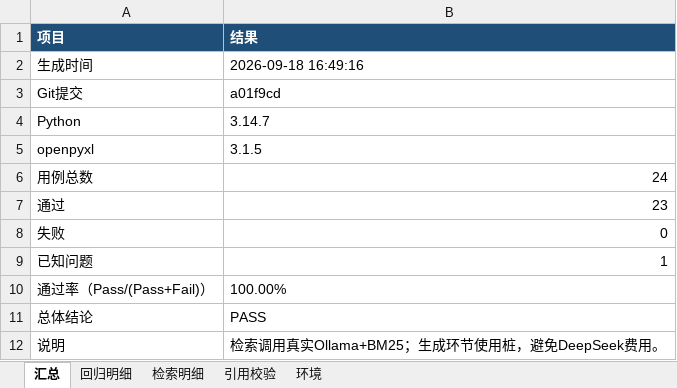
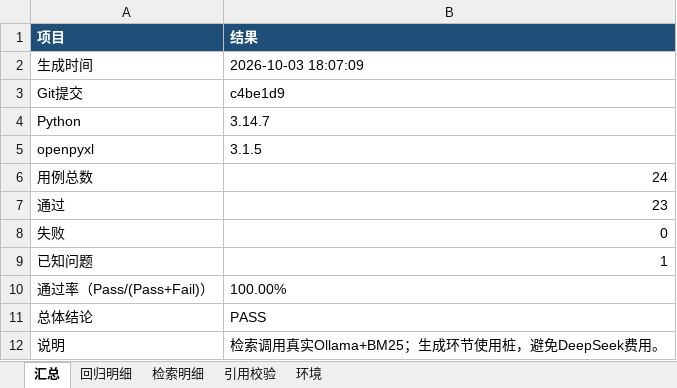
Before and after one commit to tyx76/transformer-dga-diagnosis, an Excel workbook: docs/exam_proof/回归测试结果_20260918_修订版.xlsx, sheet 汇总, drawn as a sheet; values as stored, in another font and other column widths than the file's, no borders; the diff names each change by its address in the sheet, - before the commit and + after, or states it on an @@ line.

```diff
--- a/docs/exam_proof/回归测试结果_20260918_修订版.xlsx (sheet 汇总)
+++ b/docs/exam_proof/回归测试结果_20260918_修订版.xlsx (sheet 汇总)
-B2 (结果): 2026-09-18 16:49:16
+B2 (结果): 2026-10-03 18:07:09
-B3 (结果): a01f9cd
+B3 (结果): c4be1d9
```
Also changed, not shown: sheet 回归明细, sheet 环境, 1 other file.
